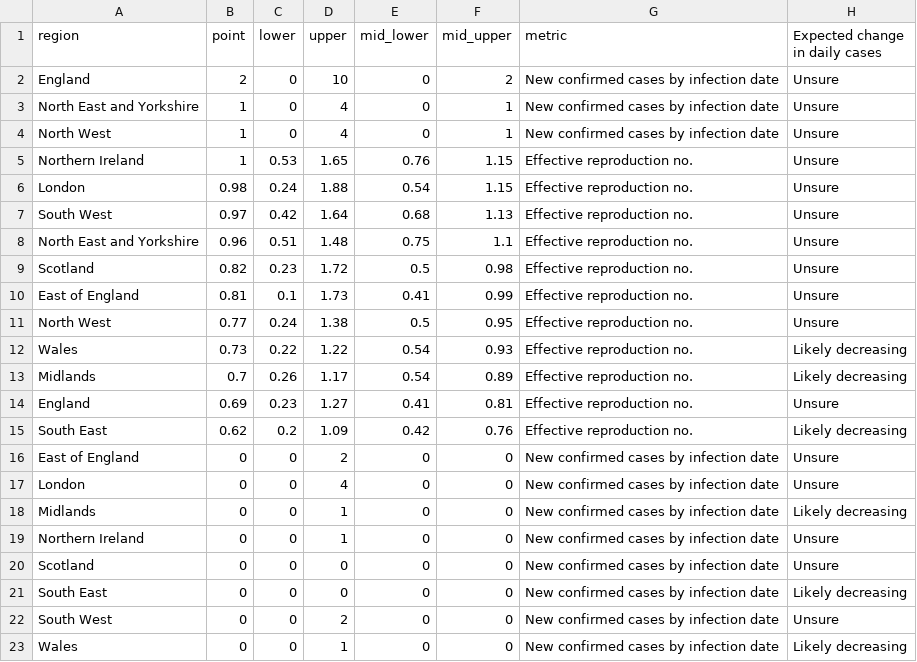
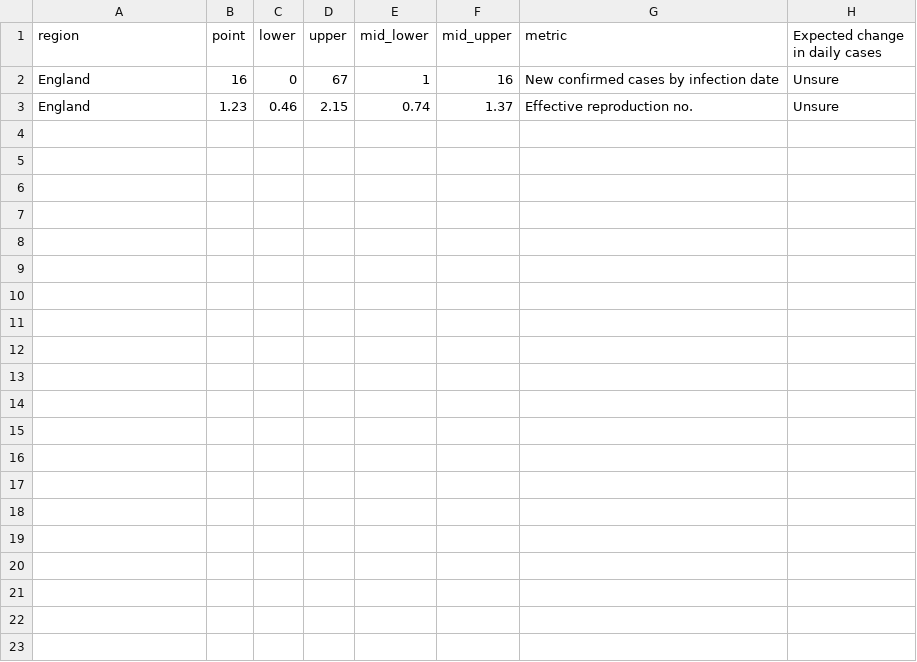
Before and after one commit to epiforecasts/rt-comparison-uk-public, a CSV file: rt-estimate/estimate/deaths_blend/summary/summary_data.csv, drawn as a sheet.

```diff
--- a/rt-estimate/estimate/deaths_blend/summary/summary_data.csv
+++ b/rt-estimate/estimate/deaths_blend/summary/summary_data.csv
@@ -1,23 +1,3 @@
 region,point,lower,upper,mid_lower,mid_upper,metric,Expected change in daily cases
-England,2,0,10,0,2,New confirmed cases by infection date,Unsure
-North East and Yorkshire,1,0,4,0,1,New confirmed cases by infection date,Unsure
-North West,1,0,4,0,1,New confirmed cases by infection date,Unsure
-Northern Ireland,1,0.53,1.65,0.76,1.15,Effective reproduction no.,Unsure
-London,0.98,0.24,1.88,0.54,1.15,Effective reproduction no.,Unsure
-South West,0.97,0.42,1.64,0.68,1.13,Effective reproduction no.,Unsure
-North East and Yorkshire,0.96,0.51,1.48,0.75,1.1,Effective reproduction no.,Unsure
-Scotland,0.82,0.23,1.72,0.5,0.98,Effective reproduction no.,Unsure
-East of England,0.81,0.1,1.73,0.41,0.99,Effective reproduction no.,Unsure
-North West,0.77,0.24,1.38,0.5,0.95,Effective reproduction no.,Unsure
-Wales,0.73,0.22,1.22,0.54,0.93,Effective reproduction no.,Likely decreasing
-Midlands,0.7,0.26,1.17,0.54,0.89,Effective reproduction no.,Likely decreasing
-England,0.69,0.23,1.27,0.41,0.81,Effective reproduction no.,Unsure
-South East,0.62,0.2,1.09,0.42,0.76,Effective reproduction no.,Likely decreasing
-East of England,0,0,2,0,0,New confirmed cases by infection date,Unsure
-London,0,0,4,0,0,New confirmed cases by infection date,Unsure
-Midlands,0,0,1,0,0,New confirmed cases by infection date,Likely decreasing
-Northern Ireland,0,0,1,0,0,New confirmed cases by infection date,Unsure
-Scotland,0,0,0,0,0,New confirmed cases by infection date,Unsure
-South East,0,0,0,0,0,New confirmed cases by infection date,Likely decreasing
-South West,0,0,2,0,0,New confirmed cases by infection date,Unsure
-Wales,0,0,1,0,0,New confirmed cases by infection date,Likely decreasing
+England,16,0,67,1,16,New confirmed cases by infection date,Unsure
+England,1.23,0.46,2.15,0.74,1.37,Effective reproduction no.,Unsure
```
Also changed, not shown: rt-estimate/estimate/cases_blend/summary/summary_data.csv, rt-estimate/estimate/cases_blend/summary/summary_table.csv, 53 other files.
